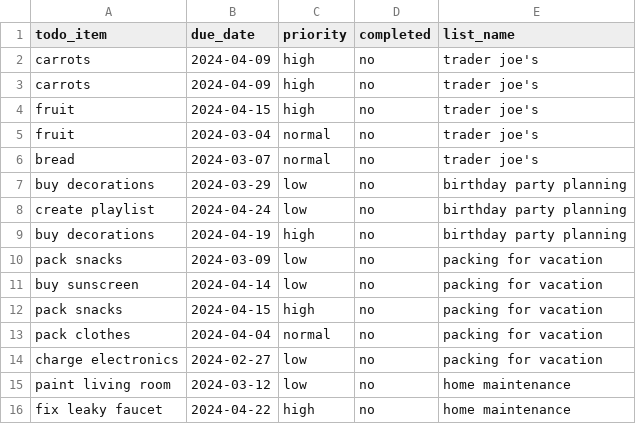
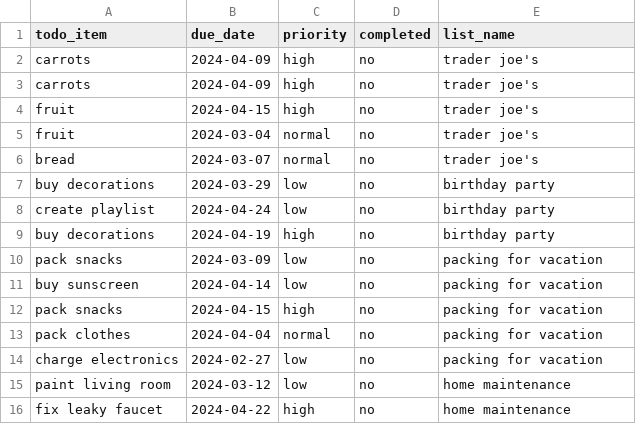
Before and after one commit to deepily/genie-in-the-box, a CSV file: src/conf/long-term-memory/todo.csv, drawn as a sheet; only a part is shown.

Commit message:
Deprecate the original agent object plus the incremental calendaring and to do list agents

```diff
--- a/src/conf/long-term-memory/todo.csv
+++ b/src/conf/long-term-memory/todo.csv
@@ -6,5 +6,5 @@ fruit,2024-03-04,normal,no,trader joe's
 bread,2024-03-07,normal,no,trader joe's
-buy decorations,2024-03-29,low,no,birthday party planning
-create playlist,2024-04-24,low,no,birthday party planning
-buy decorations,2024-04-19,high,no,birthday party planning
+buy decorations,2024-03-29,low,no,birthday party
+create playlist,2024-04-24,low,no,birthday party
+buy decorations,2024-04-19,high,no,birthday party
 pack snacks,2024-03-09,low,no,packing for vacation
```
Also changed, not shown: 23 other files.
